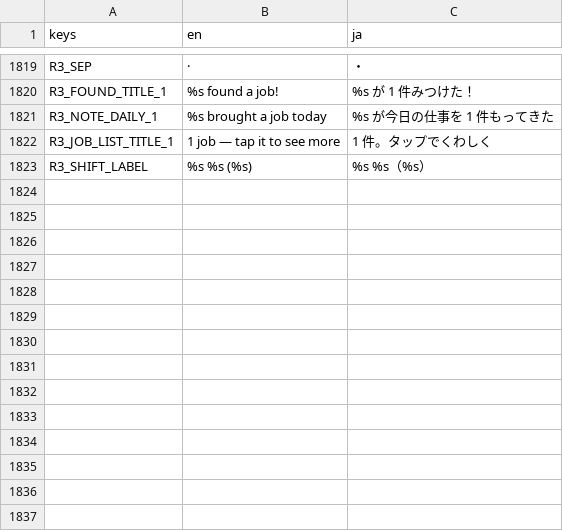
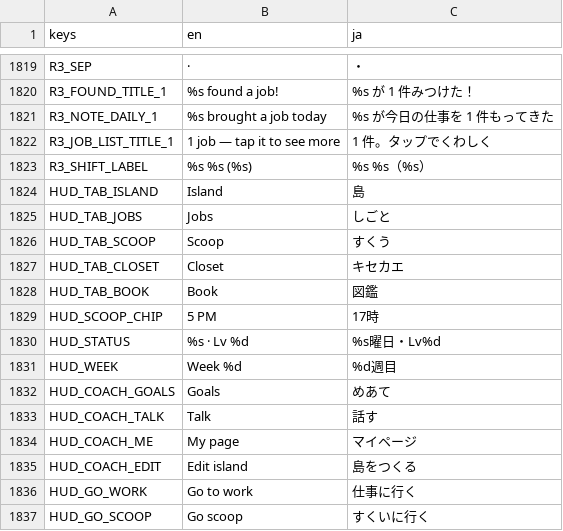
Before and after one commit to FallseF/paw-time, a CSV file: apps/worker/i18n/strings.csv, drawn as a sheet; only a part is shown, gaps mark what is left out; the diff names each change by its address in the sheet, - before the commit and + after, or states it on an @@ line.

```diff
--- a/apps/worker/i18n/strings.csv
+++ b/apps/worker/i18n/strings.csv
+row 1824: HUD_TAB_ISLAND | Island | 島
+row 1825: HUD_TAB_JOBS | Jobs | しごと
+row 1826: HUD_TAB_SCOOP | Scoop | すくう
+row 1827: HUD_TAB_CLOSET | Closet | キセカエ
+row 1828: HUD_TAB_BOOK | Book | 図鑑
+row 1829: HUD_SCOOP_CHIP | 5 PM | 17時
+row 1830: HUD_STATUS | %s · Lv %d | %s曜日・Lv%d
+row 1831: HUD_WEEK | Week %d | %d週目
+row 1832: HUD_COACH_GOALS | Goals | めあて
+row 1833: HUD_COACH_TALK | Talk | 話す
+row 1834: HUD_COACH_ME | My page | マイページ
+row 1835: HUD_COACH_EDIT | Edit island | 島をつくる
+row 1836: HUD_GO_WORK | Go to work | 仕事に行く
+row 1837: HUD_GO_SCOOP | Go scoop | すくいに行く
```
Also changed, not shown: 31 other files.
